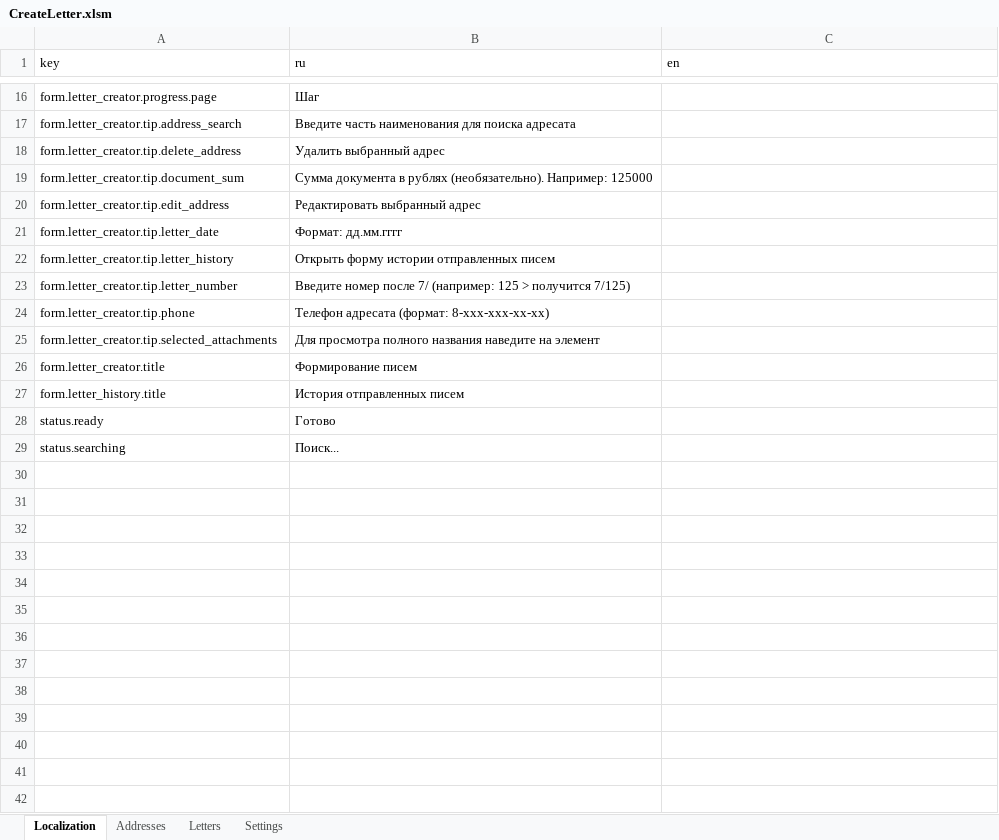
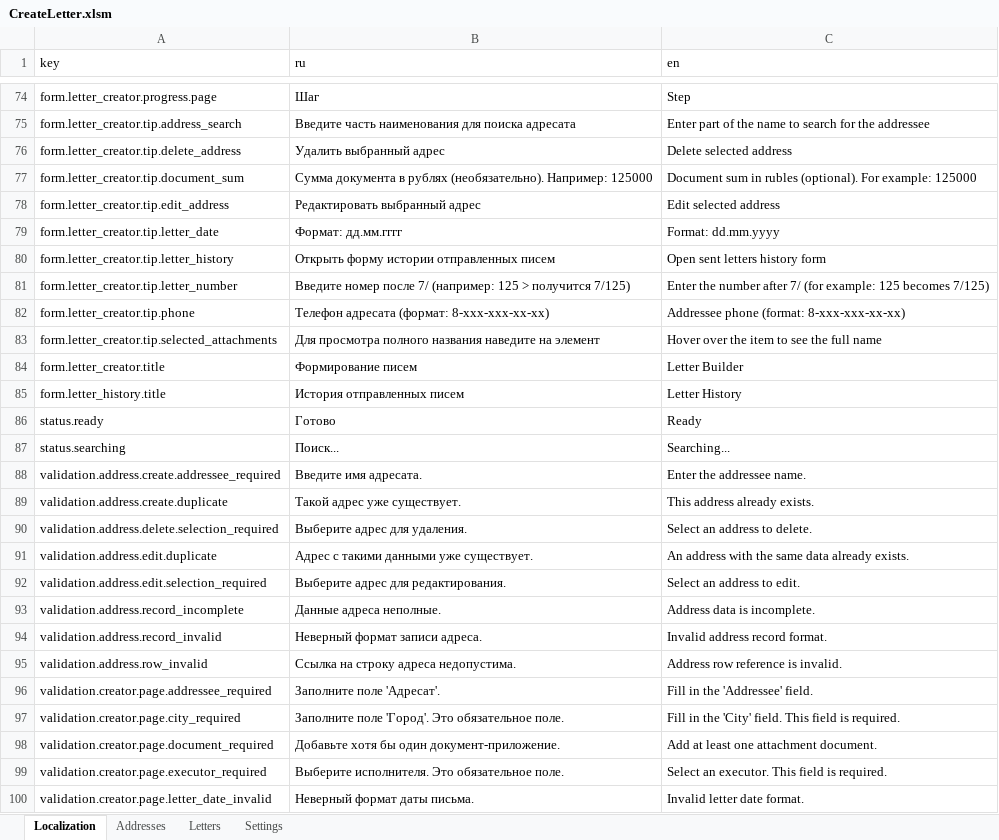
Before and after one commit to kerzhaev/CreateLetter, an Excel workbook: CreateLetter.xlsm, sheet Localization, drawn as a sheet; only a part is shown, gaps mark what is left out; values as stored, in another font and other column widths than the file's, no borders; addresses are those after the commit; the diff covers the shown part only; the diff names each change by its address in the sheet, - before the commit and + after, or states it on an @@ line.

Commit message:
feat: localize creator ui through workbook keys

```diff
--- a/CreateLetter.xlsm (sheet Localization)
+++ b/CreateLetter.xlsm (sheet Localization)
-C74 (en): (empty)
+C74 (en): Step
-C75 (en): (empty)
+C75 (en): Enter part of the name to search for the addressee
-C76 (en): (empty)
+C76 (en): Delete selected address
-C77 (en): (empty)
+C77 (en): Document sum in rubles (optional). For example: 125000
-C78 (en): (empty)
+C78 (en): Edit selected address
-C79 (en): (empty)
+C79 (en): Format: dd.mm.yyyy
-C80 (en): (empty)
+C80 (en): Open sent letters history form
-C81 (en): (empty)
+C81 (en): Enter the number after 7/ (for example: 125 becomes 7/125)
-C82 (en): (empty)
+C82 (en): Addressee phone (format: 8-xxx-xxx-xx-xx)
-C83 (en): (empty)
+C83 (en): Hover over the item to see the full name
-C84 (en): (empty)
+C84 (en): Letter Builder
-C85 (en): (empty)
+C85 (en): Letter History
-C86 (en): (empty)
+C86 (en): Ready
-C87 (en): (empty)
+C87 (en): Searching...
+row 88: validation.address.create.addressee_required | Введите имя адресата. | Enter the addressee name.
+row 89: validation.address.create.duplicate | Такой адрес уже существует. | This address already exists.
+row 90: validation.address.delete.selection_required | Выберите адрес для удаления. | Select an address to delete.
+row 91: validation.address.edit.duplicate | Адрес с такими данными уже существует. | An address with the same data already exists.
+row 92: validation.address.edit.selection_required | Выберите адрес для редактирования. | Select an address to edit.
+row 93: validation.address.record_incomplete | Данные адреса неполные. | Address data is incomplete.
+row 94: validation.address.record_invalid | Неверный формат записи адреса. | Invalid address record format.
+row 95: validation.address.row_invalid | Ссылка на строку адреса недопустима. | Address row reference is invalid.
+row 96: validation.creator.page.addressee_required | Заполните поле 'Адресат'. | Fill in the 'Addressee' field.
+row 97: validation.creator.page.city_required | Заполните поле 'Город'. Это обязательное поле. | Fill in the 'City' field. This field is required.
+row 98: validation.creator.page.document_required | Добавьте хотя бы один документ-приложение. | Add at least one attachment document.
+row 99: validation.creator.page.executor_required | Выберите исполнителя. Это обязательное поле. | Select an executor. This field is required.
+row 100: validation.creator.page.letter_date_invalid | Неверный формат даты письма. | Invalid letter date format.
```
Also changed, not shown: 71 added rows and 13 edited cells elsewhere in this sheet, 6 other files.
